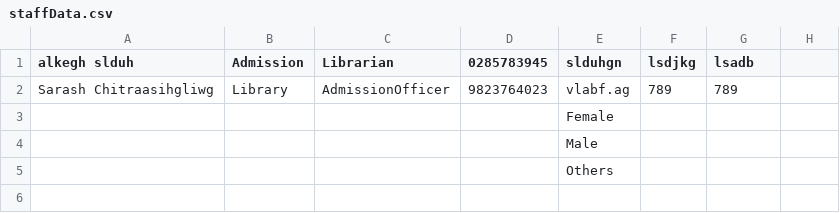
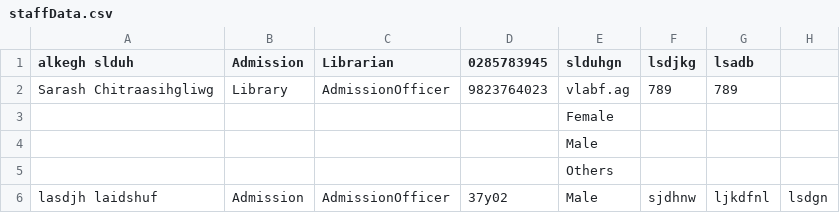
Before and after one commit to sarchit004/StudentManagementSystem, a CSV file: staffData.csv, drawn as a sheet; the diff names each change by its address in the sheet, - before the commit and + after, or states it on an @@ line.

Commit message:
Saved data into csv file

```diff
--- a/staffData.csv
+++ b/staffData.csv
+row 6: lasdjh laidshuf | Admission | AdmissionOfficer | 37y02 | Male | sjdhnw | ljkdfnl | lsdgn
```
Also changed, not shown: 21 other files.
